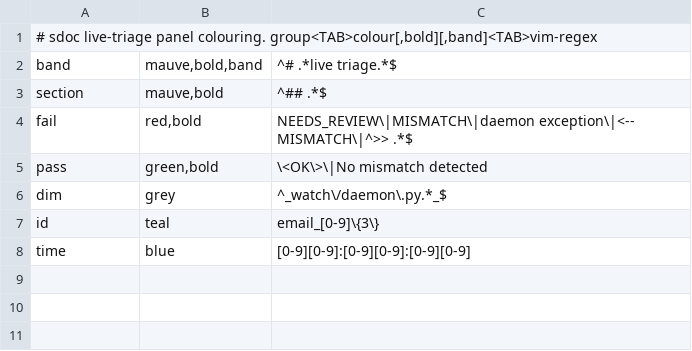
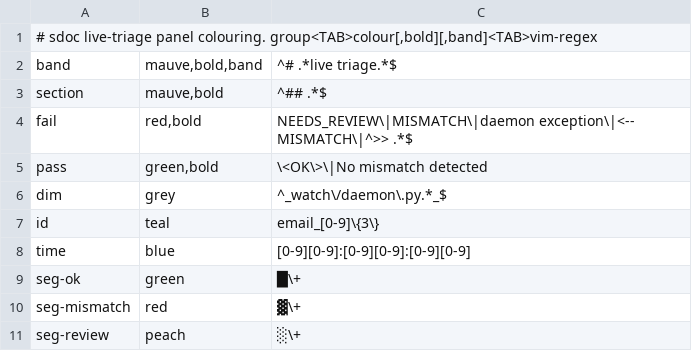
Before and after one commit to ponli550/Evermon, a TSV file: watch/panel/syntax.tsv, drawn as a sheet.

Commit message:
fix: change color bar

```diff
--- a/watch/panel/syntax.tsv
+++ b/watch/panel/syntax.tsv
@@ -8 +8,4 @@ id	teal	email_[0-9]\{3\}
 time	blue	[0-9][0-9]:[0-9][0-9]:[0-9][0-9]
+seg-ok	green	█\+
+seg-mismatch	red	▓\+
+seg-review	peach	░\+
```
